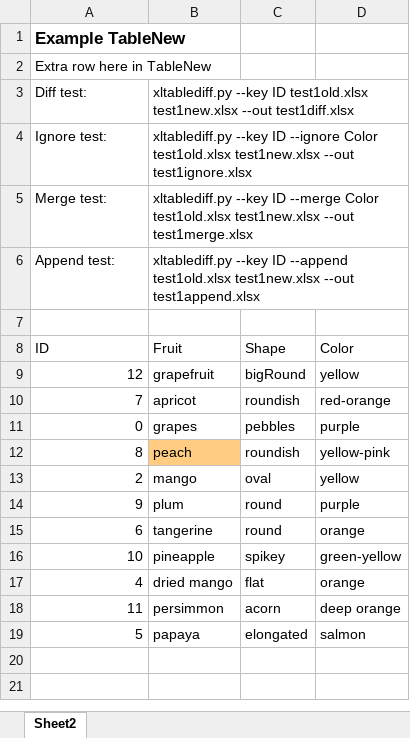
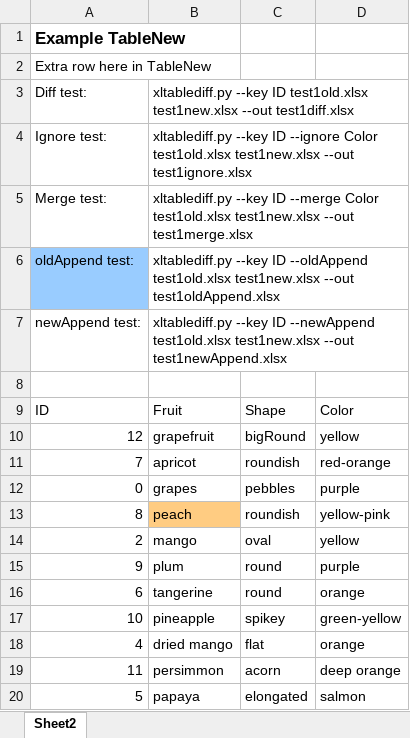
Before and after one commit to dbooth-boston/xltablediff, an Excel workbook: test1new.xlsx, sheet Sheet2, drawn as a sheet; values as stored, in another font and other column widths than the file's, no borders; addresses are those after the commit; the diff names each change by its address in the sheet, - before the commit and + after, or states it on an @@ line.

Commit message:
Updated tests

```diff
--- a/test1new.xlsx (sheet Sheet2)
+++ b/test1new.xlsx (sheet Sheet2)
+row 6: oldAppend test: | xltablediff.py --key ID --oldAppend test1old.xlsx test1new.xlsx --out test1oldAppend.xlsx
-A7: Append test:
+A7: newAppend test:
-B7: …--key ID --append test1old.xlsx test1new.xlsx --out test1append.xlsx
+B7: …--key ID --newAppend test1old.xlsx test1new.xlsx --out test1newAppend.xlsx
```
Also changed, not shown: test1diff.xlsx, test1ignore.xlsx, 3 other files.
